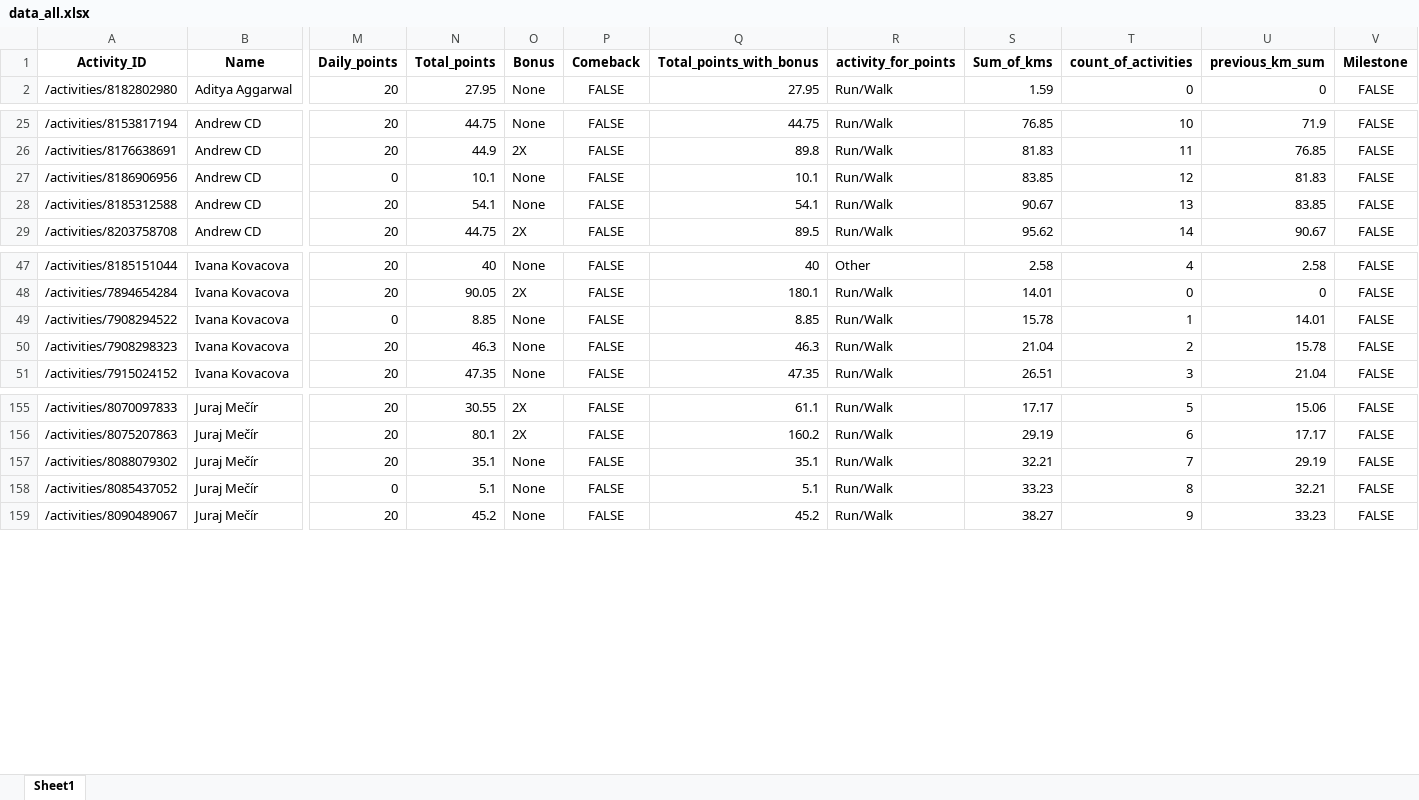
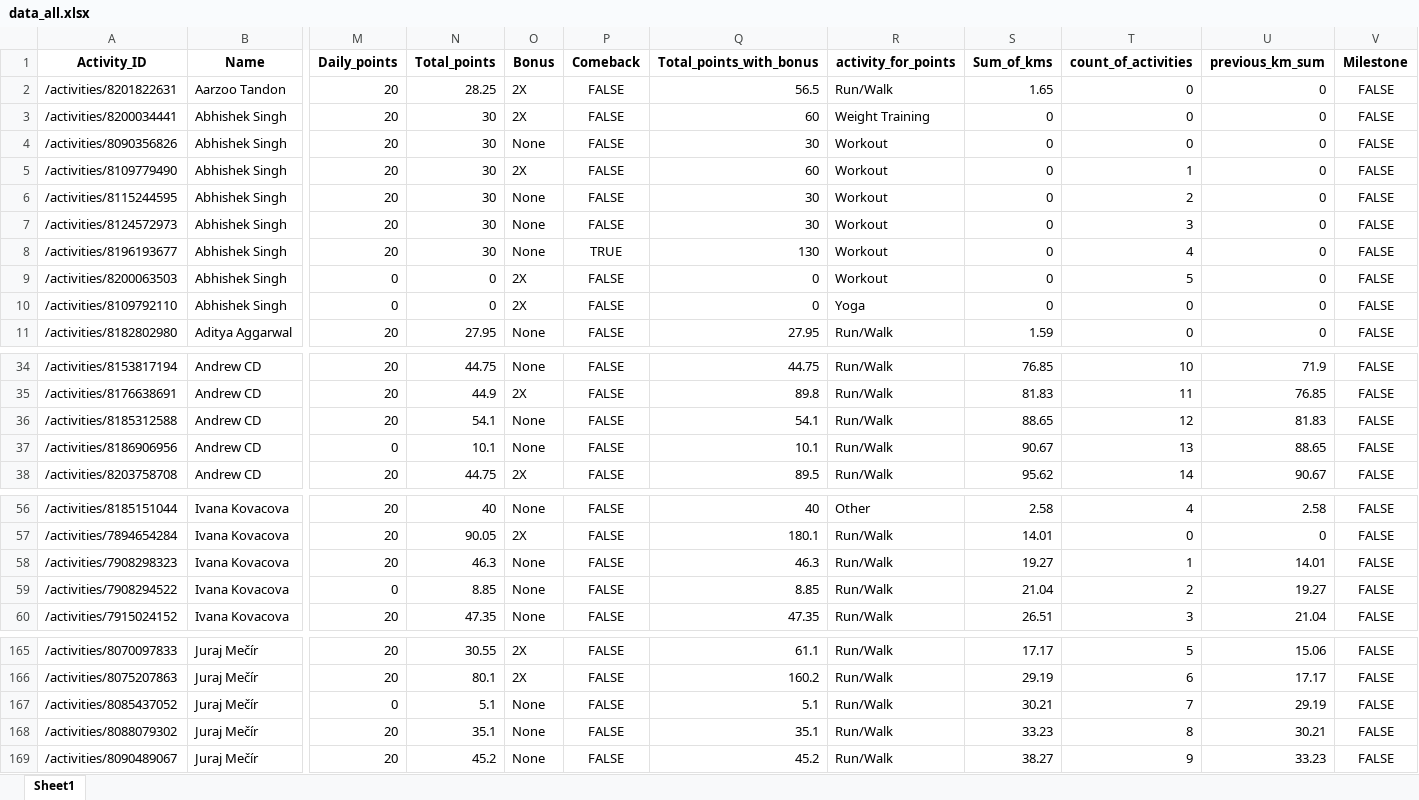
Before and after one commit to IvanaKovacova/fitness_app, an Excel workbook: data/data_all.xlsx, sheet Sheet1, drawn as a sheet; only a part is shown, gaps mark what is left out; values as stored, in another font and other column widths than the file's, no borders; removed rows and columns are numbered as before the commit, all else as after; rows hold the shown columns only; the diff covers the shown part only; the diff names each change by its address in the sheet, - before the commit and + after, or states it on an @@ line.

```diff
--- a/data/data_all.xlsx (sheet Sheet1)
+++ b/data/data_all.xlsx (sheet Sheet1)
+row 2: /activities/8201822631 | Aarzoo Tandon | 20 | 28.25 | 2X | FALSE | 56.5 | Run/Walk | 1.65 | 0 | 0 | FALSE
+row 3: /activities/8200034441 | Abhishek Singh | 20 | 30 | 2X | FALSE | 60 | Weight Training | 0 | 0 | 0 | FALSE
+row 4: /activities/8090356826 | Abhishek Singh | 20 | 30 | None | FALSE | 30 | Workout | 0 | 0 | 0 | FALSE
+row 5: /activities/8109779490 | Abhishek Singh | 20 | 30 | 2X | FALSE | 60 | Workout | 0 | 1 | 0 | FALSE
+row 6: /activities/8115244595 | Abhishek Singh | 20 | 30 | None | FALSE | 30 | Workout | 0 | 2 | 0 | FALSE
+row 7: /activities/8124572973 | Abhishek Singh | 20 | 30 | None | FALSE | 30 | Workout | 0 | 3 | 0 | FALSE
+row 8: /activities/8196193677 | Abhishek Singh | 20 | 30 | None | TRUE | 130 | Workout | 0 | 4 | 0 | FALSE
+row 9: /activities/8200063503 | Abhishek Singh | 0 | 0 | 2X | FALSE | 0 | Workout | 0 | 5 | 0 | FALSE
+row 10: /activities/8109792110 | Abhishek Singh | 0 | 0 | 2X | FALSE | 0 | Yoga | 0 | 0 | 0 | FALSE
-row 27: /activities/8186906956 | Andrew CD | 0 | 10.1 | None | FALSE | 10.1 | Run/Walk | 83.85 | 12 | 81.83 | FALSE
-S36 (Sum_of_kms): 90.67
+S36 (Sum_of_kms): 88.65
-T36 (count_of_activities): 13
+T36 (count_of_activities): 12
-U36 (previous_km_sum): 83.85
+U36 (previous_km_sum): 81.83
+row 37: /activities/8186906956 | Andrew CD | 0 | 10.1 | None | FALSE | 10.1 | Run/Walk | 90.67 | 13 | 88.65 | FALSE
-row 49: /activities/7908294522 | Ivana Kovacova | 0 | 8.85 | None | FALSE | 8.85 | Run/Walk | 15.78 | 1 | 14.01 | FALSE
-S58 (Sum_of_kms): 21.04
+S58 (Sum_of_kms): 19.27
-T58 (count_of_activities): 2
+T58 (count_of_activities): 1
-U58 (previous_km_sum): 15.78
+U58 (previous_km_sum): 14.01
+row 59: /activities/7908294522 | Ivana Kovacova | 0 | 8.85 | None | FALSE | 8.85 | Run/Walk | 21.04 | 2 | 19.27 | FALSE
-row 157: /activities/8088079302 | Juraj Mečír | 20 | 35.1 | None | FALSE | 35.1 | Run/Walk | 32.21 | 7 | 29.19 | FALSE
-S167 (Sum_of_kms): 33.23
+S167 (Sum_of_kms): 30.21
-T167 (count_of_activities): 8
+T167 (count_of_activities): 7
-U167 (previous_km_sum): 32.21
+U167 (previous_km_sum): 29.19
+row 168: /activities/8088079302 | Juraj Mečír | 20 | 35.1 | None | FALSE | 35.1 | Run/Walk | 33.23 | 8 | 30.21 | FALSE
```
Also changed, not shown: 2 added rows, 1 removed row and 46 edited cells elsewhere in this sheet, 3 other files.
